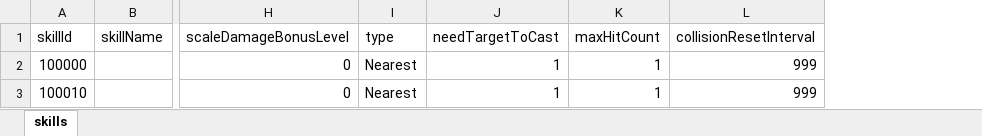
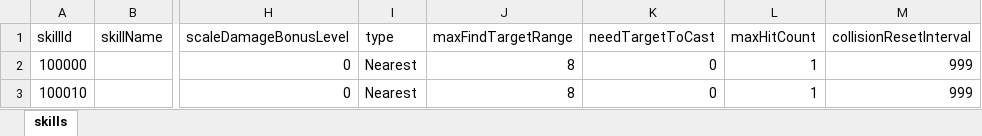
Before and after one commit to nguyenthehoang98/Idle-rpg, an Excel workbook: light_fight/Assets/Excels/SkillConfig.xlsx, sheet skills, drawn as a sheet; only a part is shown, gaps mark what is left out; values as stored, in another font and other column widths than the file's, no borders; addresses are those after the commit; the diff names each change by its address in the sheet, - before the commit and + after, or states it on an @@ line.

```diff
--- a/light_fight/Assets/Excels/SkillConfig.xlsx (sheet skills)
+++ b/light_fight/Assets/Excels/SkillConfig.xlsx (sheet skills)
+column J (maxFindTargetRange), rows 2-3: 8 | 8
-K2:K3 (needTargetToCast): 1
+K2:K3 (needTargetToCast): 0
```
Also changed, not shown: light_fight/Assets/Excels/LevelConfig.xlsx, light_fight/Assets/Excels/WeaponConfig.xlsx, 28 other files.
